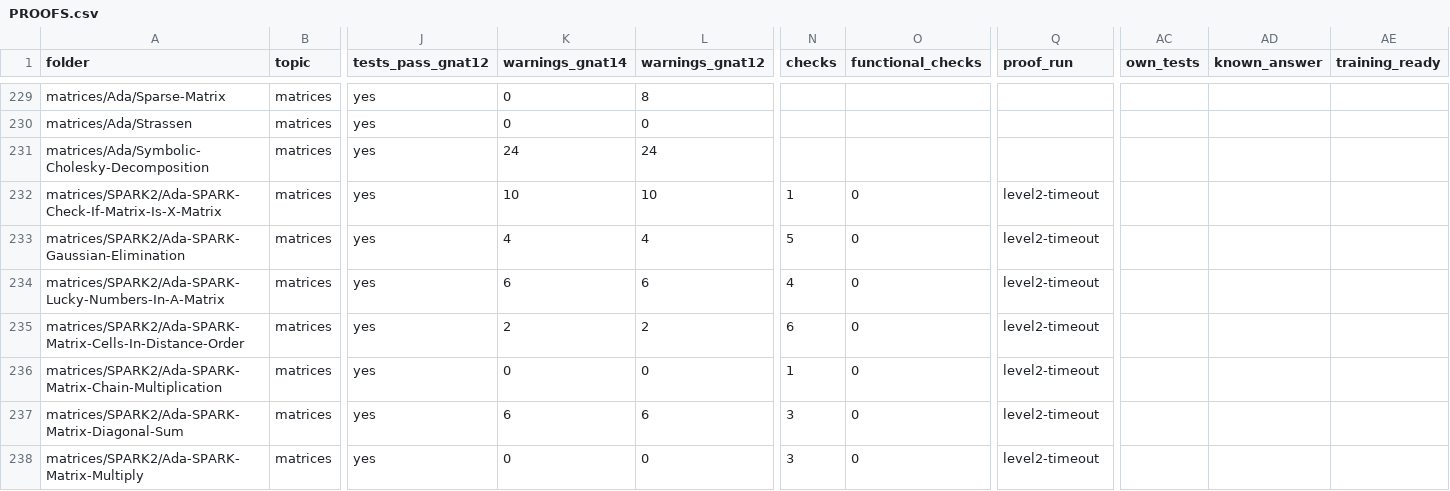
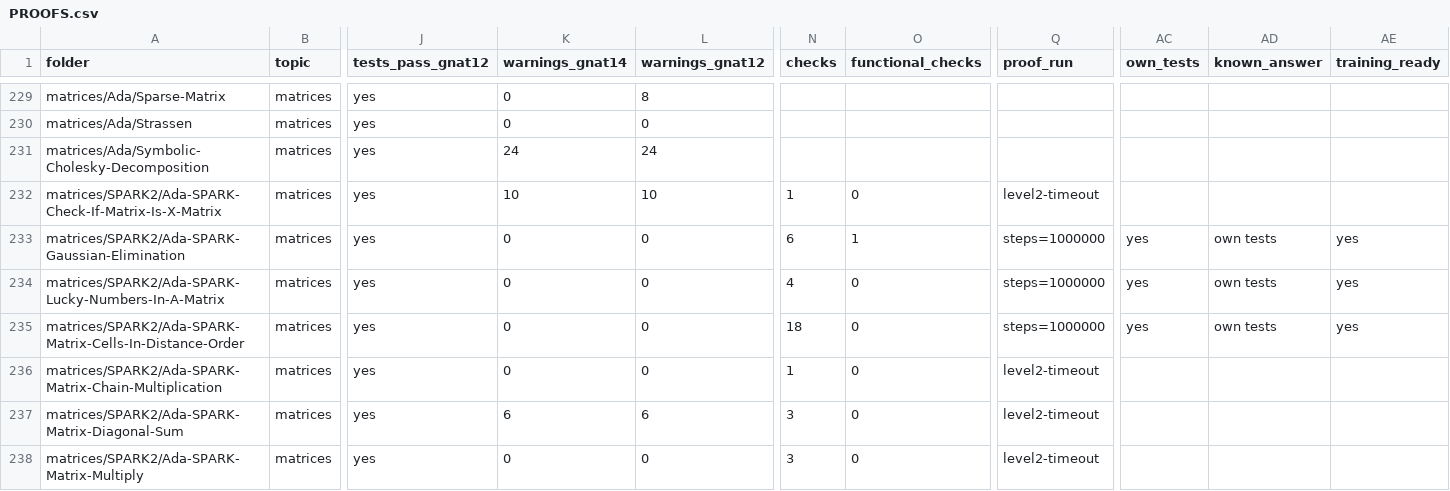
Before and after one commit to RobertBoettcherSF/Ada-Algorithms, a CSV file: PROOFS.csv, drawn as a sheet; only a part is shown, gaps mark what is left out; the diff covers the shown part only; the diff names each change by its address in the sheet, - before the commit and + after, or states it on an @@ line.

Commit message:
Refresh PROOFS index (1000 batch results, 77 step-budget reruns)

```diff
--- a/PROOFS.csv
+++ b/PROOFS.csv
-K233 (warnings_gnat14): 4
+K233 (warnings_gnat14): 0
-L233 (warnings_gnat12): 4
+L233 (warnings_gnat12): 0
-N233 (checks): 5
+N233 (checks): 6
-O233 (functional_checks): 0
+O233 (functional_checks): 1
-Q233:Q235 (proof_run): level2-timeout
+Q233:Q235 (proof_run): steps=1000000
-AC233:AC235 (own_tests): (empty)
+AC233:AC235 (own_tests): yes
-AD233:AD235 (known_answer): (empty)
+AD233:AD235 (known_answer): own tests
-AE233:AE235 (training_ready): (empty)
+AE233:AE235 (training_ready): yes
-K234 (warnings_gnat14): 6
+K234 (warnings_gnat14): 0
-L234 (warnings_gnat12): 6
+L234 (warnings_gnat12): 0
-K235 (warnings_gnat14): 2
+K235 (warnings_gnat14): 0
-L235 (warnings_gnat12): 2
+L235 (warnings_gnat12): 0
-N235 (checks): 6
+N235 (checks): 18
```
Also changed, not shown: 132 edited cells elsewhere in this file, 1 other file.
